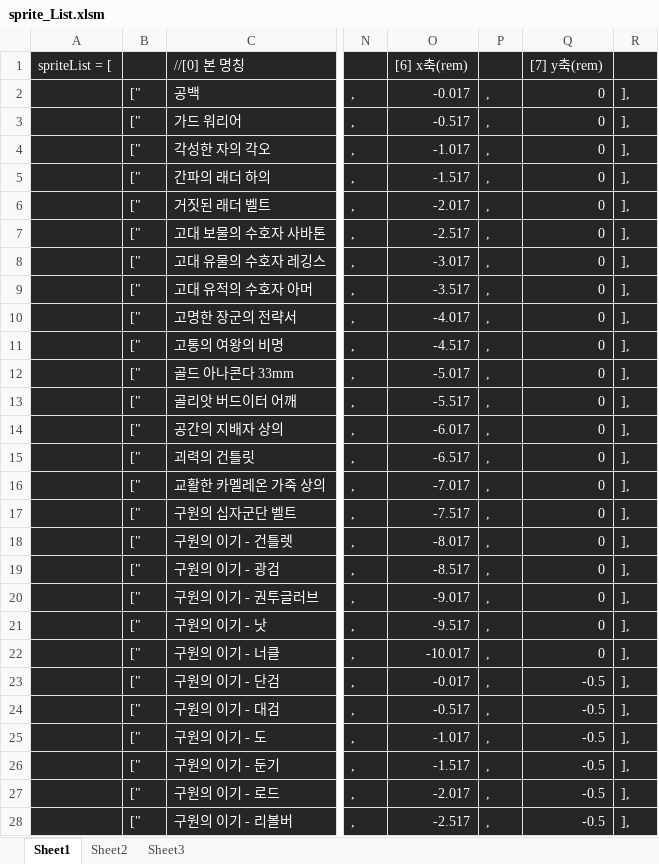
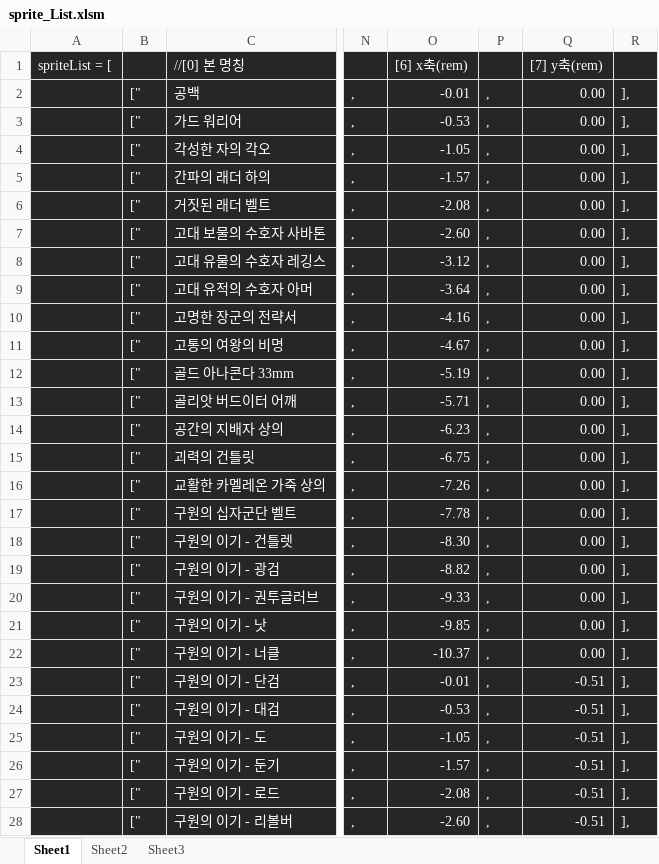
Before and after one commit to solarias/dnf, an Excel workbook: sprite/sprite_List.xlsm, sheet Sheet1, drawn as a sheet; only a part is shown, gaps mark what is left out; values as stored, in another font and other column widths than the file's, no borders; the diff covers the shown part only; the diff names each change by its address in the sheet, - before the commit and + after, or states it on an @@ line.

```diff
--- a/sprite/sprite_List.xlsm (sheet Sheet1)
+++ b/sprite/sprite_List.xlsm (sheet Sheet1)
-O2 ([6] x축(rem)): -0.017
+O2 ([6] x축(rem)): -0.01
-Q2:Q22 ([7] y축(rem)): 0
+Q2:Q22 ([7] y축(rem)): 0.00
-O3 ([6] x축(rem)): -0.517
+O3 ([6] x축(rem)): -0.53
-O4 ([6] x축(rem)): -1.017
+O4 ([6] x축(rem)): -1.05
-O5 ([6] x축(rem)): -1.517
+O5 ([6] x축(rem)): -1.57
-O6 ([6] x축(rem)): -2.017
+O6 ([6] x축(rem)): -2.08
-O7 ([6] x축(rem)): -2.517
+O7 ([6] x축(rem)): -2.60
-O8 ([6] x축(rem)): -3.017
+O8 ([6] x축(rem)): -3.12
-O9 ([6] x축(rem)): -3.517
+O9 ([6] x축(rem)): -3.64
-O10 ([6] x축(rem)): -4.017
+O10 ([6] x축(rem)): -4.16
-O11 ([6] x축(rem)): -4.517
+O11 ([6] x축(rem)): -4.67
-O12 ([6] x축(rem)): -5.017
+O12 ([6] x축(rem)): -5.19
-O13 ([6] x축(rem)): -5.517
+O13 ([6] x축(rem)): -5.71
-O14 ([6] x축(rem)): -6.017
+O14 ([6] x축(rem)): -6.23
-O15 ([6] x축(rem)): -6.517
+O15 ([6] x축(rem)): -6.75
-O16 ([6] x축(rem)): -7.017
+O16 ([6] x축(rem)): -7.26
-O17 ([6] x축(rem)): -7.517
+O17 ([6] x축(rem)): -7.78
-O18 ([6] x축(rem)): -8.017
+O18 ([6] x축(rem)): -8.30
-O19 ([6] x축(rem)): -8.517
+O19 ([6] x축(rem)): -8.82
-O20 ([6] x축(rem)): -9.017
+O20 ([6] x축(rem)): -9.33
-O21 ([6] x축(rem)): -9.517
+O21 ([6] x축(rem)): -9.85
-O22 ([6] x축(rem)): -10.017
+O22 ([6] x축(rem)): -10.37
-O23 ([6] x축(rem)): -0.017
+O23 ([6] x축(rem)): -0.01
-Q23:Q28 ([7] y축(rem)): -0.5
+Q23:Q28 ([7] y축(rem)): -0.51
-O24 ([6] x축(rem)): -0.517
+O24 ([6] x축(rem)): -0.53
-O25 ([6] x축(rem)): -1.017
+O25 ([6] x축(rem)): -1.05
-O26 ([6] x축(rem)): -1.517
+O26 ([6] x축(rem)): -1.57
-O27 ([6] x축(rem)): -2.017
+O27 ([6] x축(rem)): -2.08
-O28 ([6] x축(rem)): -2.517
+O28 ([6] x축(rem)): -2.60
```
Also changed, not shown: 1108 edited cells elsewhere in this sheet, 1 other file.
